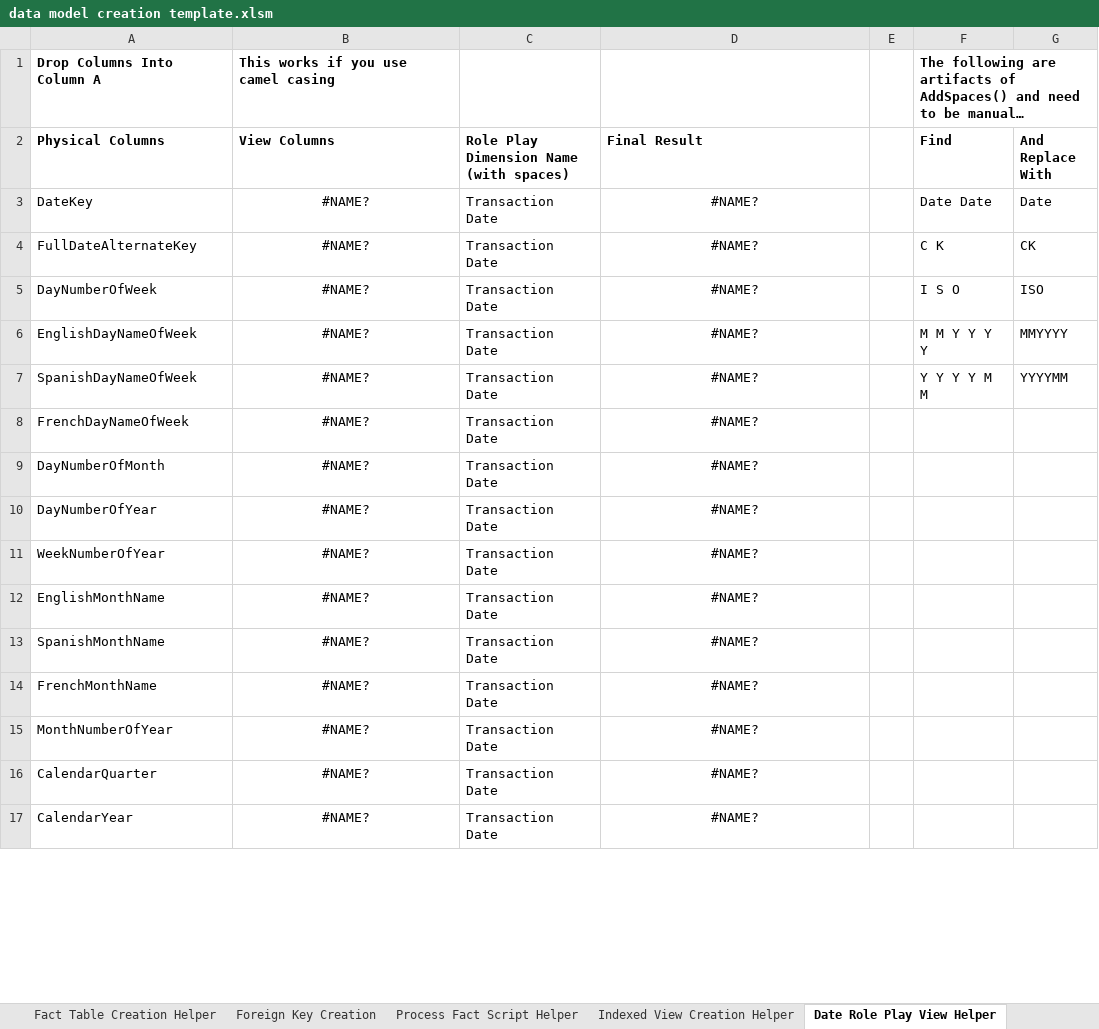
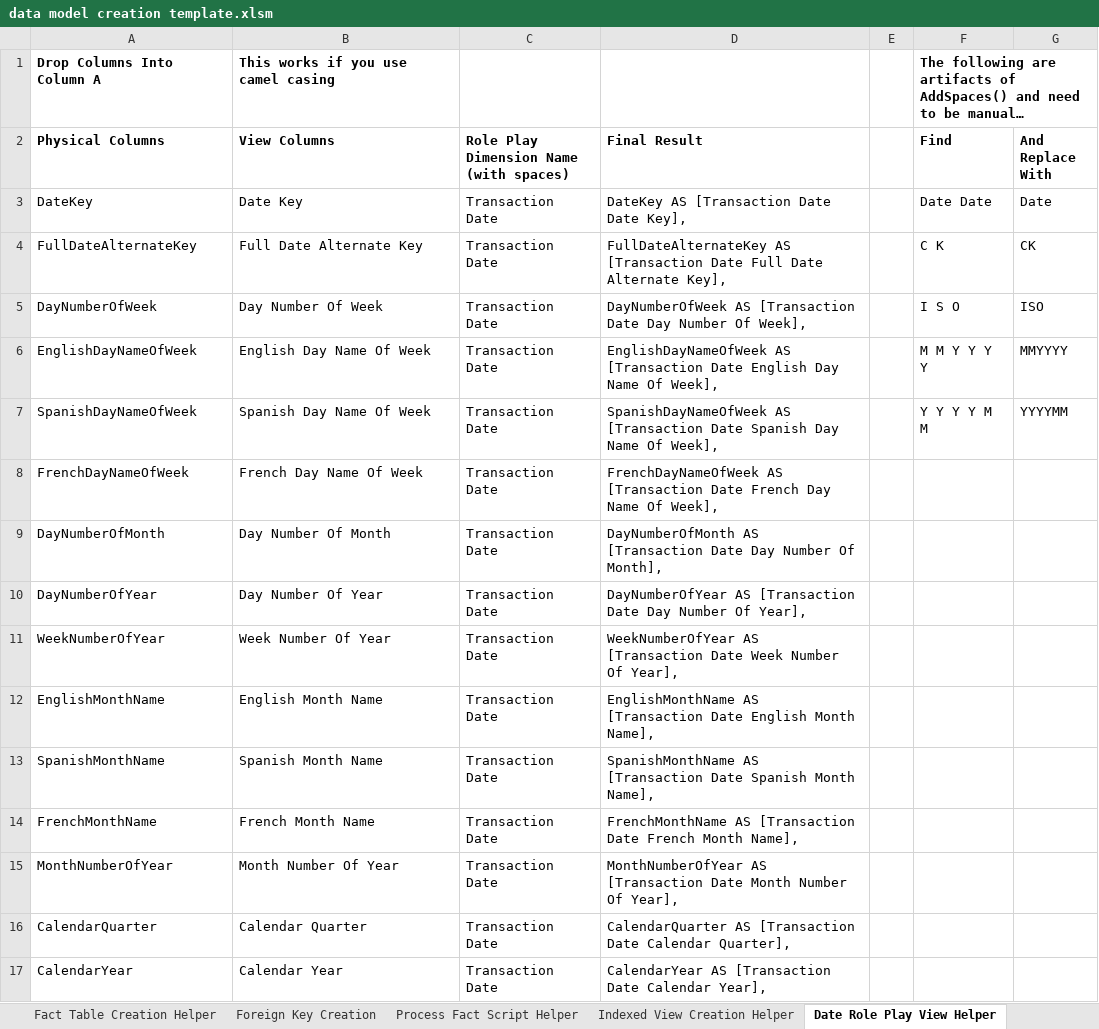
Before and after one commit to MassStreetAnalytics/etl-framework, an Excel workbook: data model creation template.xlsm, sheet Date Role Play View Helper, drawn as a sheet; only a part is shown; long unchanged cells end in …; values as stored, in another font and other column widths than the file's, no borders; the diff covers the shown part only; the diff names each change by its address in the sheet, - before the commit and + after, or states it on an @@ line.

```diff
--- a/data model creation template.xlsm (sheet Date Role Play View Helper)
+++ b/data model creation template.xlsm (sheet Date Role Play View Helper)
-B3 (View Columns): #NAME?
+B3 (View Columns): Date Key
-B3:B17 alignment: center
+B3:B17 alignment: left
-D3 (Final Result): #NAME?
+D3 (Final Result): DateKey AS [Transaction Date Date Key],
-D3:D17 alignment: center
+D3:D17 alignment: left
-B4 (View Columns): #NAME?
+B4 (View Columns): Full Date Alternate Key
-D4 (Final Result): #NAME?
+D4 (Final Result): FullDateAlternateKey AS [Transaction Date Full Date Alternate Key],
-B5 (View Columns): #NAME?
+B5 (View Columns): Day Number Of Week
-D5 (Final Result): #NAME?
+D5 (Final Result): DayNumberOfWeek AS [Transaction Date Day Number Of Week],
-B6 (View Columns): #NAME?
+B6 (View Columns): English Day Name Of Week
-D6 (Final Result): #NAME?
+D6 (Final Result): EnglishDayNameOfWeek AS [Transaction Date English Day Name Of Week],
-B7 (View Columns): #NAME?
+B7 (View Columns): Spanish Day Name Of Week
-D7 (Final Result): #NAME?
+D7 (Final Result): SpanishDayNameOfWeek AS [Transaction Date Spanish Day Name Of Week],
-B8 (View Columns): #NAME?
+B8 (View Columns): French Day Name Of Week
-D8 (Final Result): #NAME?
+D8 (Final Result): FrenchDayNameOfWeek AS [Transaction Date French Day Name Of Week],
-B9 (View Columns): #NAME?
+B9 (View Columns): Day Number Of Month
-D9 (Final Result): #NAME?
+D9 (Final Result): DayNumberOfMonth AS [Transaction Date Day Number Of Month],
-B10 (View Columns): #NAME?
+B10 (View Columns): Day Number Of Year
-D10 (Final Result): #NAME?
+D10 (Final Result): DayNumberOfYear AS [Transaction Date Day Number Of Year],
-B11 (View Columns): #NAME?
+B11 (View Columns): Week Number Of Year
-D11 (Final Result): #NAME?
+D11 (Final Result): WeekNumberOfYear AS [Transaction Date Week Number Of Year],
-B12 (View Columns): #NAME?
+B12 (View Columns): English Month Name
-D12 (Final Result): #NAME?
+D12 (Final Result): EnglishMonthName AS [Transaction Date English Month Name],
-B13 (View Columns): #NAME?
+B13 (View Columns): Spanish Month Name
-D13 (Final Result): #NAME?
+D13 (Final Result): SpanishMonthName AS [Transaction Date Spanish Month Name],
-B14 (View Columns): #NAME?
+B14 (View Columns): French Month Name
-D14 (Final Result): #NAME?
+D14 (Final Result): FrenchMonthName AS [Transaction Date French Month Name],
-B15 (View Columns): #NAME?
+B15 (View Columns): Month Number Of Year
-D15 (Final Result): #NAME?
+D15 (Final Result): MonthNumberOfYear AS [Transaction Date Month Number Of Year],
-B16 (View Columns): #NAME?
+B16 (View Columns): Calendar Quarter
-D16 (Final Result): #NAME?
+D16 (Final Result): CalendarQuarter AS [Transaction Date Calendar Quarter],
-B17 (View Columns): #NAME?
+B17 (View Columns): Calendar Year
-D17 (Final Result): #NAME?
+D17 (Final Result): CalendarYear AS [Transaction Date Calendar Year],
```
Also changed, not shown: 8 edited cells and cell formats elsewhere in this sheet, sheet Indexed View Creation Helper, sheet Record Count, sheet List Population Values, other sheet tabs.
